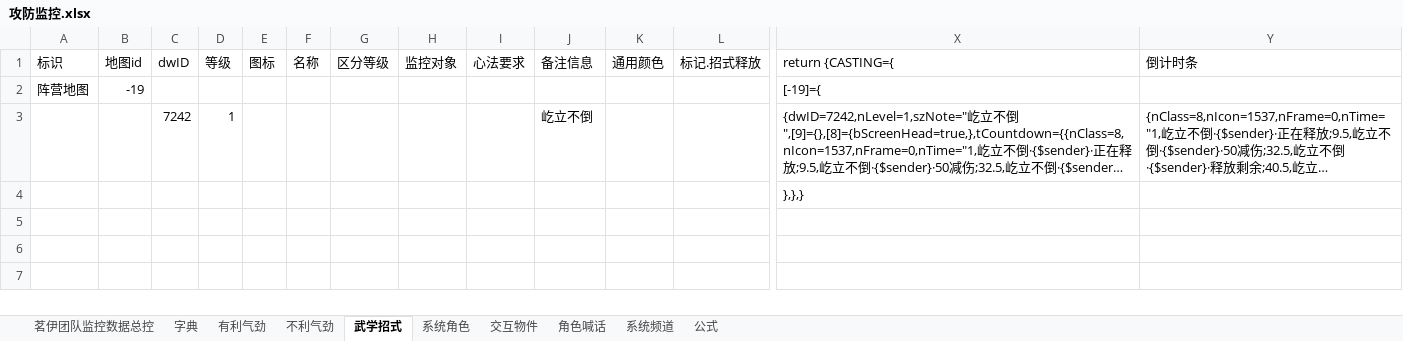
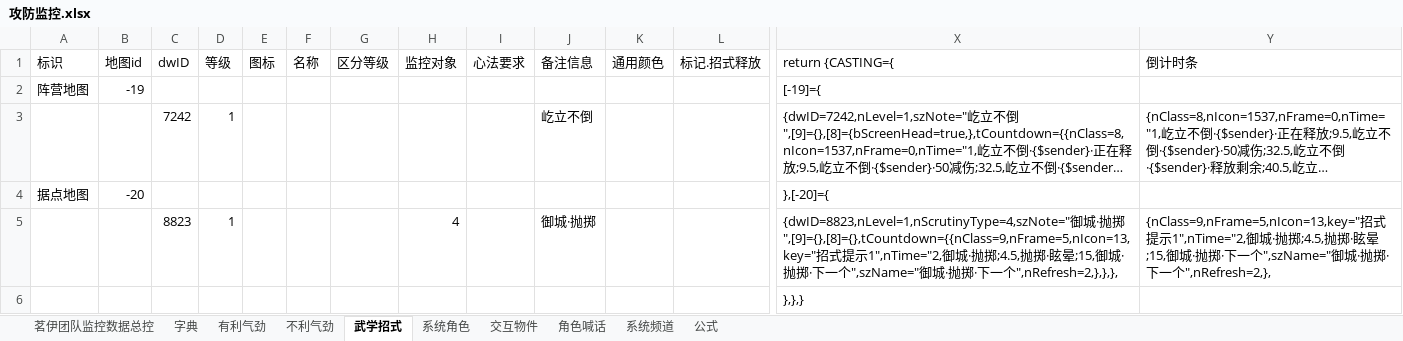
Before and after one commit to LyKoiya/LHDBM, an Excel workbook: 阵营/攻防监控.xlsx, sheet 武学招式, drawn as a sheet; only a part is shown, gaps mark what is left out; long unchanged cells end in …; values as stored, in another font and other column widths than the file's, no borders; rows hold the shown columns only; the diff names each change by its address in the sheet, - before the commit and + after, or states it on an @@ line.

```diff
--- a/阵营/攻防监控.xlsx (sheet 武学招式)
+++ b/阵营/攻防监控.xlsx (sheet 武学招式)
+row 4: 据点地图 | -20 |  |  |  |  |  |  |  |  |  |  | },[-20]={
+row 5:  |  | 8823 | 1 |  |  |  | 4 |  | 御城·抛掷 |  |  | {dwID=8823,nLevel=1,nScrutinyType=4,szNote="御城·抛掷",[9]={},[8]={},tCountdown={{nClass=9,nFrame=5,nIcon=13,key="招式提示1",nTime="2,御城·抛掷;4.5,抛掷·眩晕;15,御城·抛掷·下一个",szName="御城·抛掷·下一个",nRefresh=2,},},}, | {nClass=9,nFrame=5,nIcon=13,key="招式提示1",nTime="2,御城·抛掷;4.5,抛掷·眩晕;15,御城·抛掷·下一个",szName="御城·抛掷·下一个",nRefresh=2,},
```
Also changed, not shown: sheet 茗伊团队监控数据总控, 2 other files.
